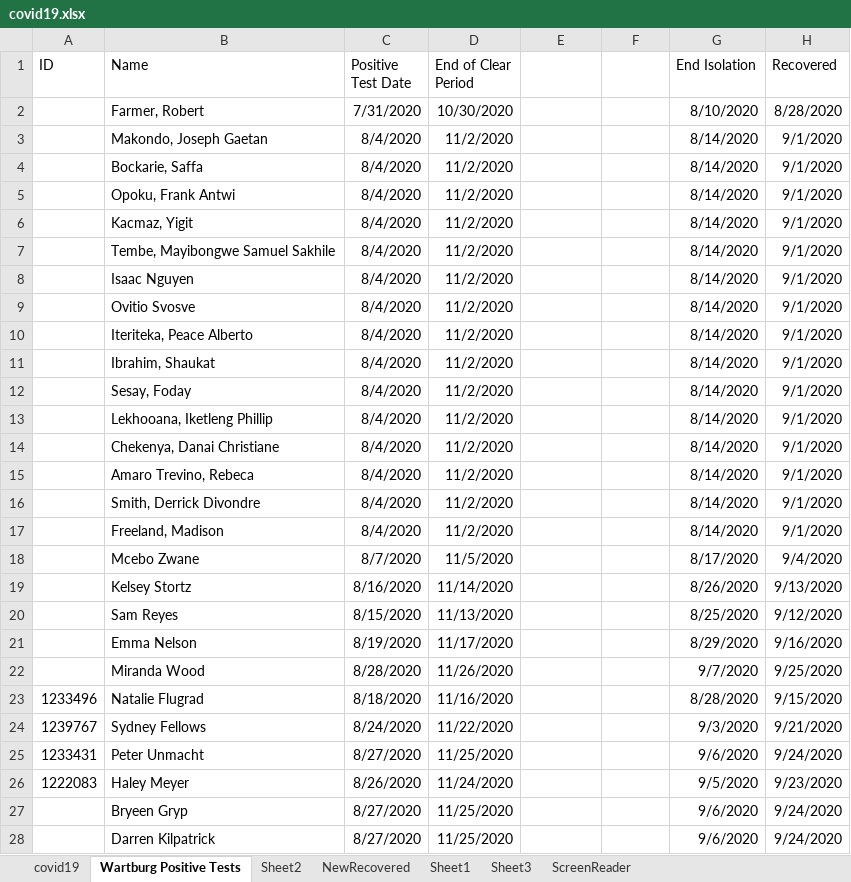
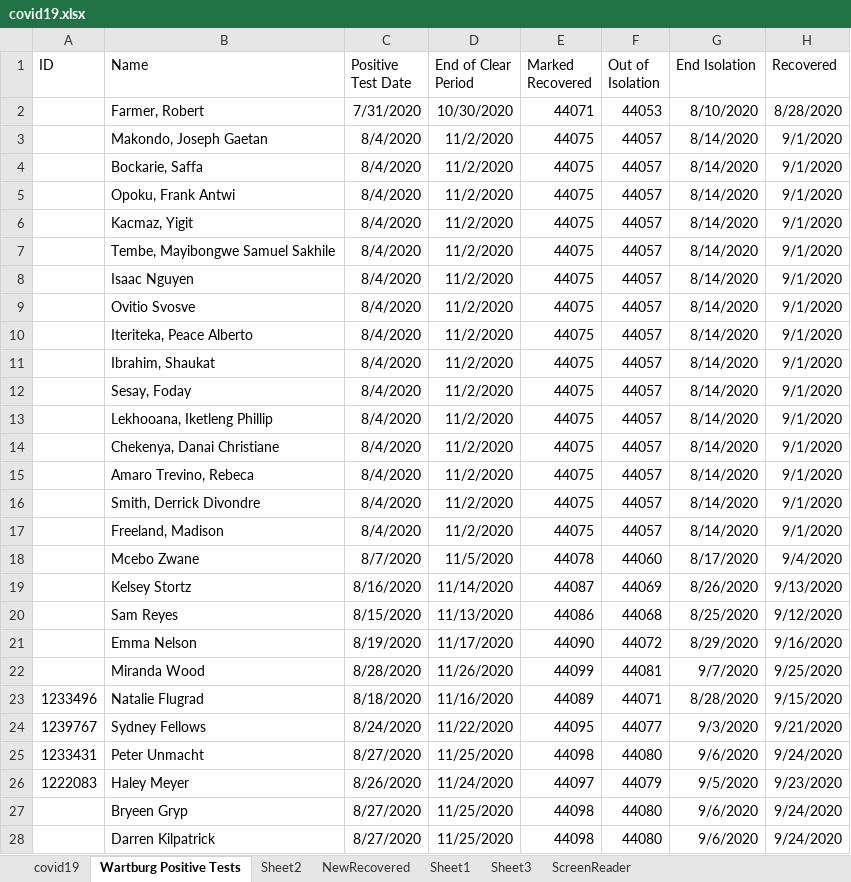
Before and after one commit to mbirgen/COVID19, an Excel workbook: covid19.xlsx, sheet Wartburg Positive Tests, drawn as a sheet; only a part is shown; values as stored, in another font and other column widths than the file's, no borders; the diff covers the shown part only; the diff names each change by its address in the sheet, - before the commit and + after, or states it on an @@ line.

Commit message:
11-19-2020 Data

```diff
--- a/covid19.xlsx (sheet Wartburg Positive Tests)
+++ b/covid19.xlsx (sheet Wartburg Positive Tests)
-E1: (empty)
+E1: Marked Recovered
-F1: (empty)
+F1: Out of Isolation
-E2 (Marked Recovered): (empty)
+E2 (Marked Recovered): 44071
-F2 (Out of Isolation): (empty)
+F2 (Out of Isolation): 44053
-E3:E17 (Marked Recovered): (empty)
+E3:E17 (Marked Recovered): 44075
-F3:F17 (Out of Isolation): (empty)
+F3:F17 (Out of Isolation): 44057
-E18 (Marked Recovered): (empty)
+E18 (Marked Recovered): 44078
-F18 (Out of Isolation): (empty)
+F18 (Out of Isolation): 44060
-E19 (Marked Recovered): (empty)
+E19 (Marked Recovered): 44087
-F19 (Out of Isolation): (empty)
+F19 (Out of Isolation): 44069
-E20 (Marked Recovered): (empty)
+E20 (Marked Recovered): 44086
-F20 (Out of Isolation): (empty)
+F20 (Out of Isolation): 44068
-E21 (Marked Recovered): (empty)
+E21 (Marked Recovered): 44090
-F21 (Out of Isolation): (empty)
+F21 (Out of Isolation): 44072
-E22 (Marked Recovered): (empty)
+E22 (Marked Recovered): 44099
-F22 (Out of Isolation): (empty)
+F22 (Out of Isolation): 44081
-E23 (Marked Recovered): (empty)
+E23 (Marked Recovered): 44089
-F23 (Out of Isolation): (empty)
+F23 (Out of Isolation): 44071
-E24 (Marked Recovered): (empty)
+E24 (Marked Recovered): 44095
-F24 (Out of Isolation): (empty)
+F24 (Out of Isolation): 44077
-E25 (Marked Recovered): (empty)
+E25 (Marked Recovered): 44098
-F25 (Out of Isolation): (empty)
+F25 (Out of Isolation): 44080
-E26 (Marked Recovered): (empty)
+E26 (Marked Recovered): 44097
-F26 (Out of Isolation): (empty)
+F26 (Out of Isolation): 44079
-E27:E28 (Marked Recovered): (empty)
+E27:E28 (Marked Recovered): 44098
-F27:F28 (Out of Isolation): (empty)
+F27:F28 (Out of Isolation): 44080
```
Also changed, not shown: 45 added rows and 362 edited cells elsewhere in this sheet, sheet covid19, sheet Sheet2, 18 other files.
